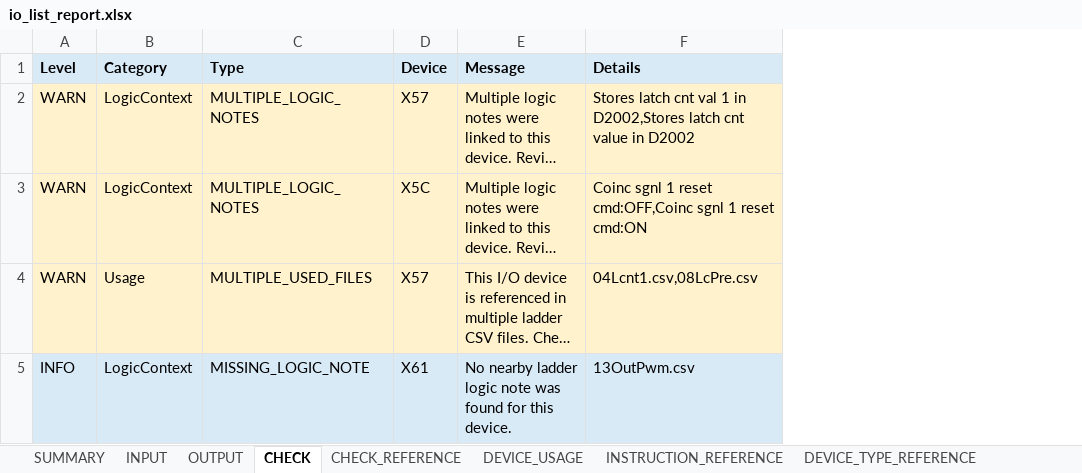
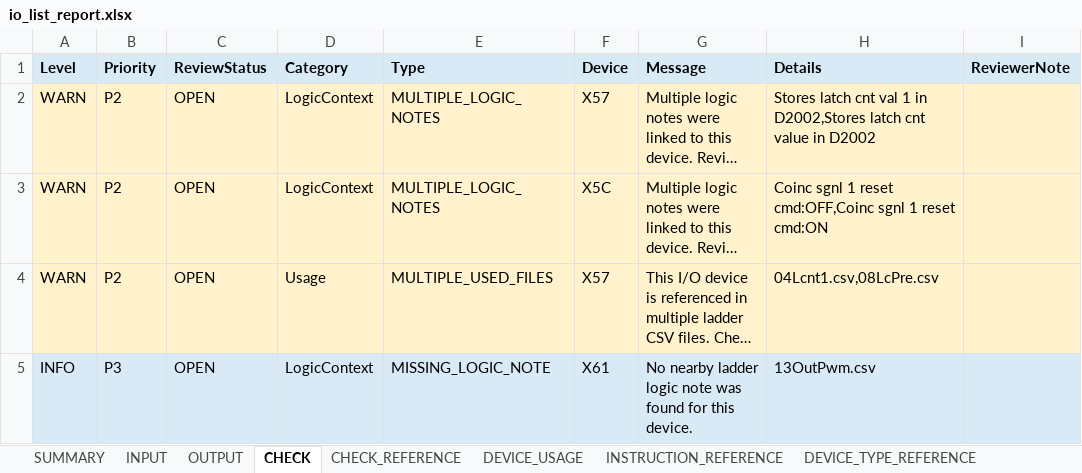
Before and after one commit to shw98-jp/gxworks2-io-list-lab, an Excel workbook: output/io_list_report.xlsx, sheet CHECK, drawn as a sheet; long unchanged cells end in …; values as stored, in another font and other column widths than the file's, no borders; the diff names each change by its address in the sheet, - before the commit and + after, or states it on an @@ line.

Commit message:
feat: add review workflow columns to check sheet

```diff
--- a/output/io_list_report.xlsx (sheet CHECK)
+++ b/output/io_list_report.xlsx (sheet CHECK)
+column B (Priority), rows 2-5: P2 | P2 | P2 | P3
+column C (ReviewStatus), rows 2-5: all OPEN
+column I (ReviewerNote), empty
```
Also changed, not shown: sheet CHECK_REFERENCE, sheet SUMMARY, 5 other files.
